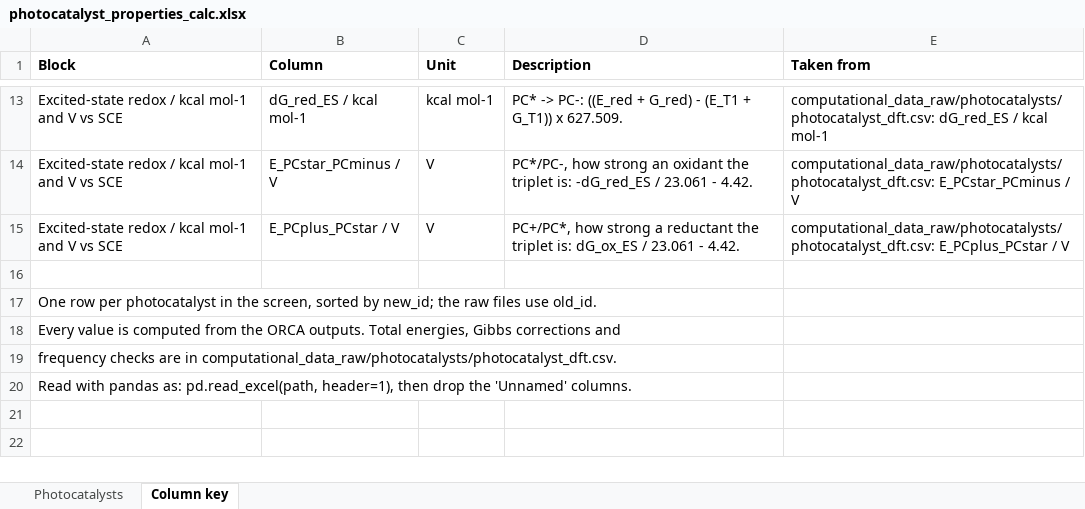
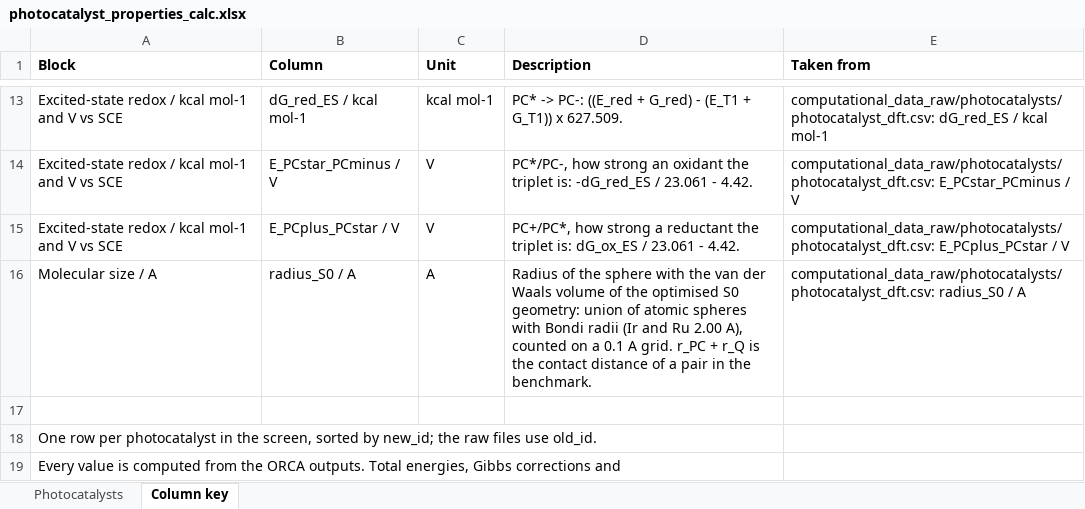
Before and after one commit to niklashoelter/MarcusEnTdecker, an Excel workbook: data/computational_data_processed/photocatalyst_properties_calc.xlsx, sheet Column key, drawn as a sheet; only a part is shown, gaps mark what is left out; the shorter side is filled out with more unchanged rows; values as stored, in another font and other column widths than the file's, no borders; the diff names each change by its address in the sheet, - before the commit and + after, or states it on an @@ line.

```diff
--- a/data/computational_data_processed/photocatalyst_properties_calc.xlsx (sheet Column key)
+++ b/data/computational_data_processed/photocatalyst_properties_calc.xlsx (sheet Column key)
+row 16: Molecular size / A | radius_S0 / A | A | Radius of the sphere with the van der Waals volume of the optimised S0 geometry: union of atomic spheres with Bondi radii (Ir and Ru 2.00 A), counted on a 0.1 A grid. r_PC + r_Q is the contact distance of a pair in the benchmark. | computational_data_raw/photocatalysts/photocatalyst_dft.csv: radius_S0 / A
```
Also changed, not shown: sheet Photocatalysts, data/computational_data_processed/quencher_properties_calc.xlsx, data/exp_dataset_ent.xlsx, 11 other files.
